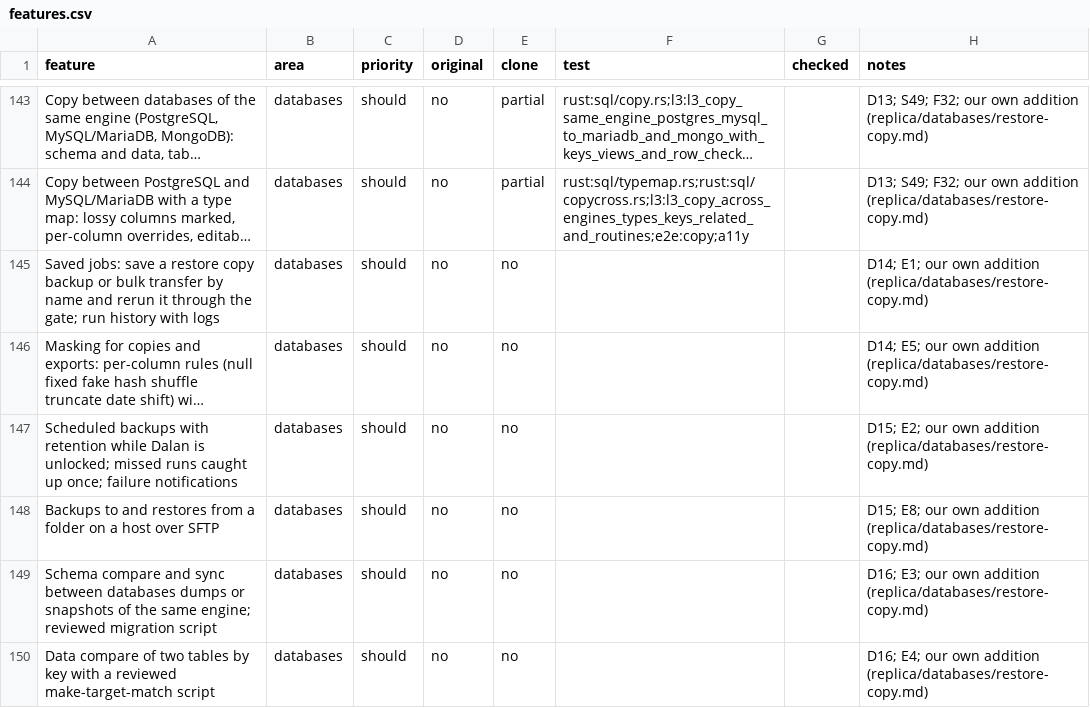
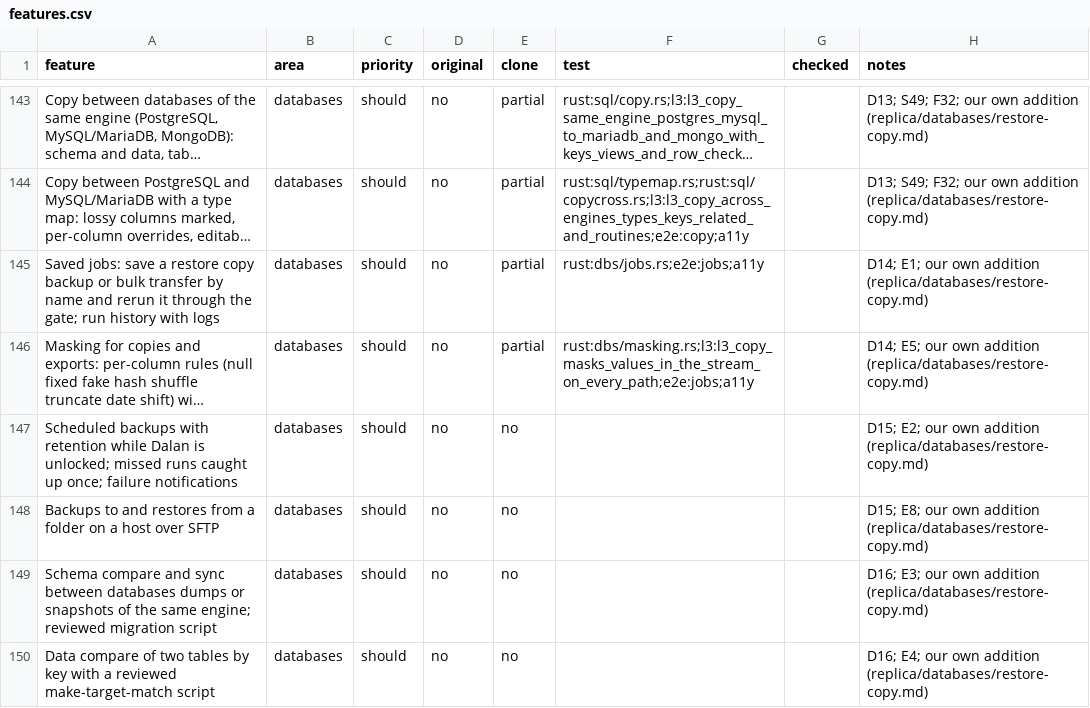
Before and after one commit to jmrezaee/dalan-app, a CSV file: replica/features.csv, drawn as a sheet; only a part is shown, gaps mark what is left out; long unchanged cells end in …; the diff names each change by its address in the sheet, - before the commit and + after, or states it on an @@ line.

```diff
--- a/replica/features.csv
+++ b/replica/features.csv
-E145:E146 (clone): no
+E145:E146 (clone): partial
-F145 (test): (empty)
+F145 (test): rust:dbs/jobs.rs;e2e:jobs;a11y
-F146 (test): (empty)
+F146 (test): rust:dbs/masking.rs;l3:l3_copy_masks_values_in_the_stream_on_every_path;e2e:jobs;a11y
```
Also changed, not shown: 49 other files.
